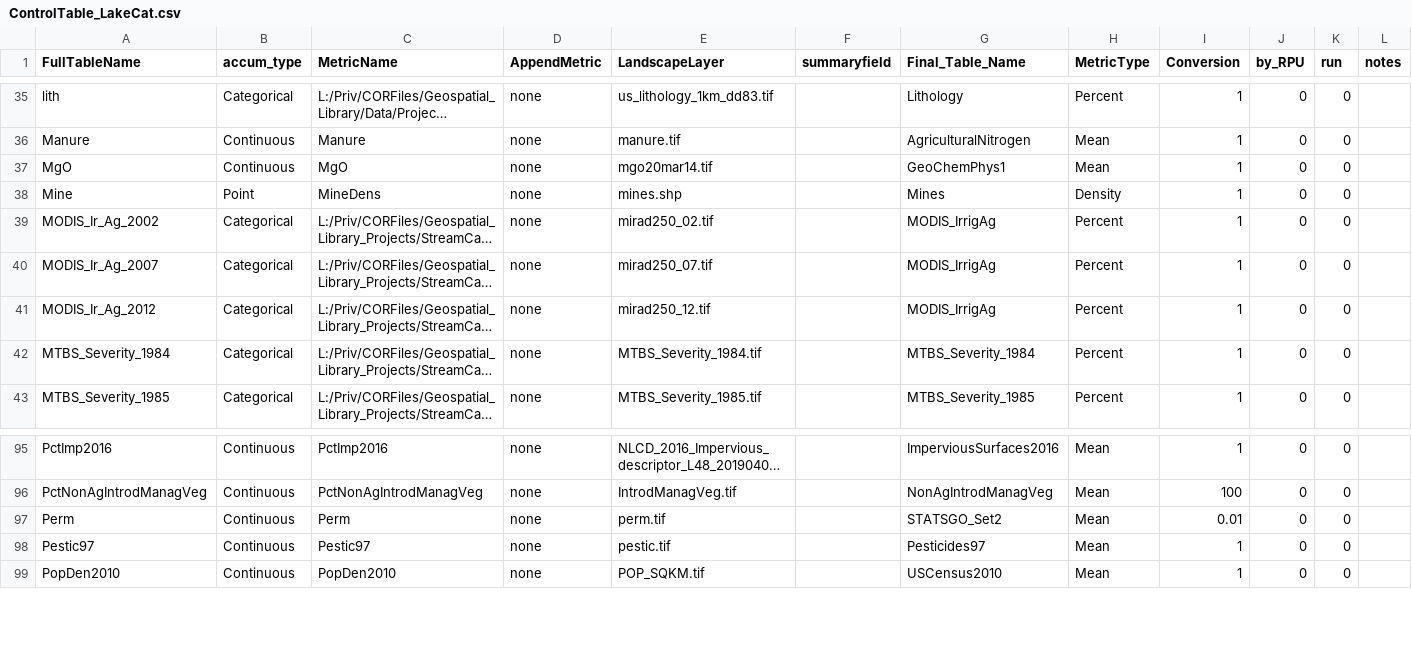
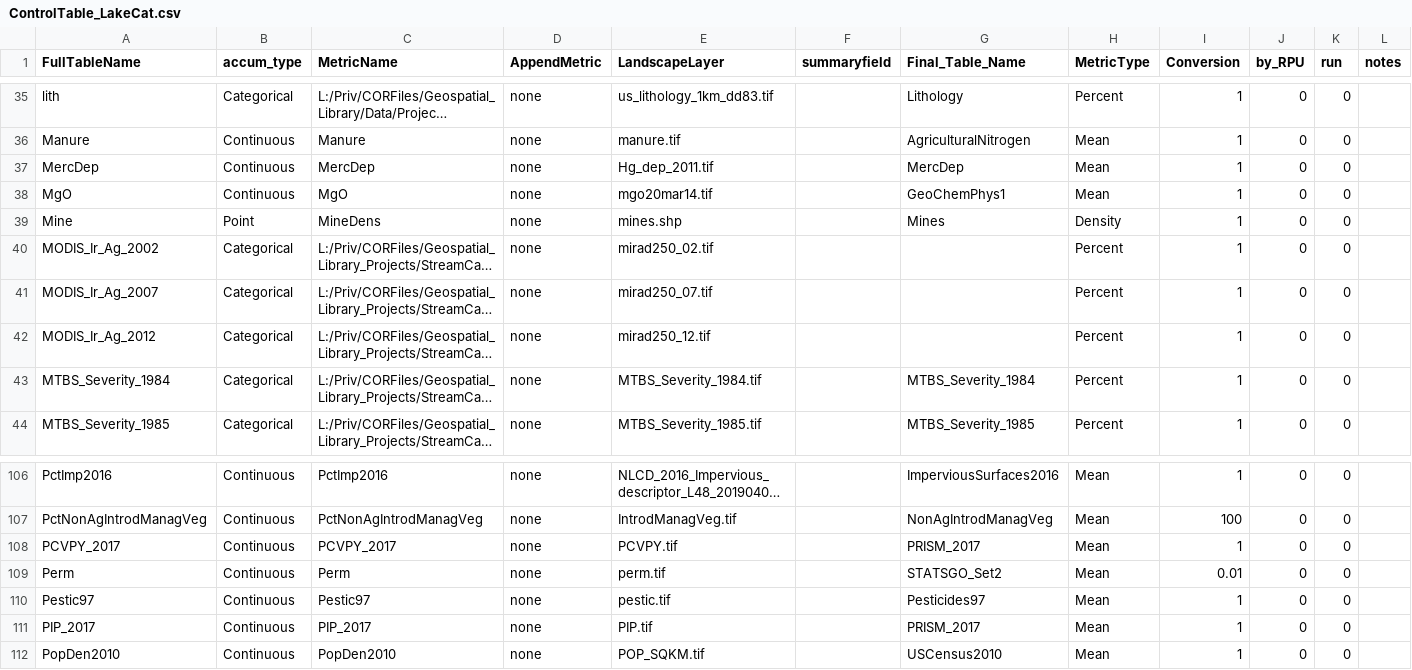
Before and after one commit to USEPA/LakeCat, a CSV file: ControlTable_LakeCat.csv, drawn as a sheet; only a part is shown, gaps mark what is left out; long unchanged cells end in …; addresses are those after the commit; the diff covers the shown part only; the diff names each change by its address in the sheet, - before the commit and + after, or states it on an @@ line.

Commit message:
add metrics to ControlTable, enforce UID dtype for stats table

```diff
--- a/ControlTable_LakeCat.csv
+++ b/ControlTable_LakeCat.csv
+row 37: MercDep | Continuous | MercDep | none | Hg_dep_2011.tif |  | MercDep | Mean | 1 | 0 | 0
-G40:G42 (Final_Table_Name): MODIS_IrrigAg
+G40:G42 (Final_Table_Name): (empty)
+row 108: PCVPY_2017 | Continuous | PCVPY_2017 | none | PCVPY.tif |  | PRISM_2017 | Mean | 1 | 0 | 0
+row 111: PIP_2017 | Continuous | PIP_2017 | none | PIP.tif |  | PRISM_2017 | Mean | 1 | 0 | 0
```
Also changed, not shown: 15 added rows elsewhere in this file, 1 other file.
